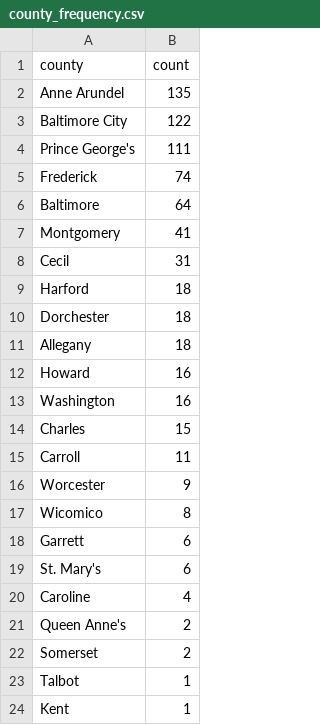
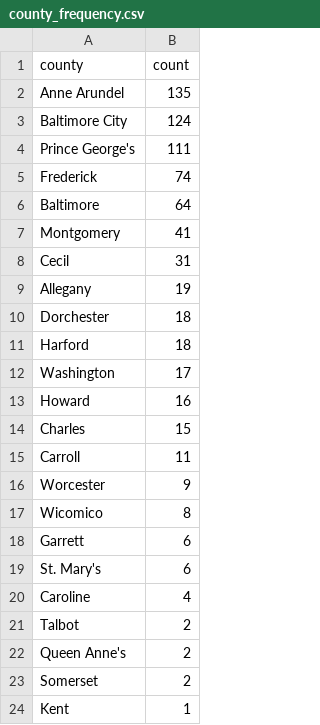
Before and after one commit to shmcminn/live-nicar-pipeline, a CSV file: exported_data/county_frequency.csv, drawn as a sheet.

```diff
--- a/exported_data/county_frequency.csv
+++ b/exported_data/county_frequency.csv
@@ -2,3 +2,3 @@ county,count
 Anne Arundel,135
-Baltimore City,122
+Baltimore City,124
 Prince George's,111
@@ -8,7 +8,7 @@ Montgomery,41
 Cecil,31
+Allegany,19
+Dorchester,18
 Harford,18
-Dorchester,18
-Allegany,18
+Washington,17
 Howard,16
-Washington,16
 Charles,15
@@ -20,5 +20,5 @@ St. Mary's,6
 Caroline,4
+Talbot,2
 Queen Anne's,2
 Somerset,2
-Talbot,1
 Kent,1
```
Also changed, not shown: exported_data/all_complaints.csv, exported_data/complaint_type_frequency.csv, 1 other file.
